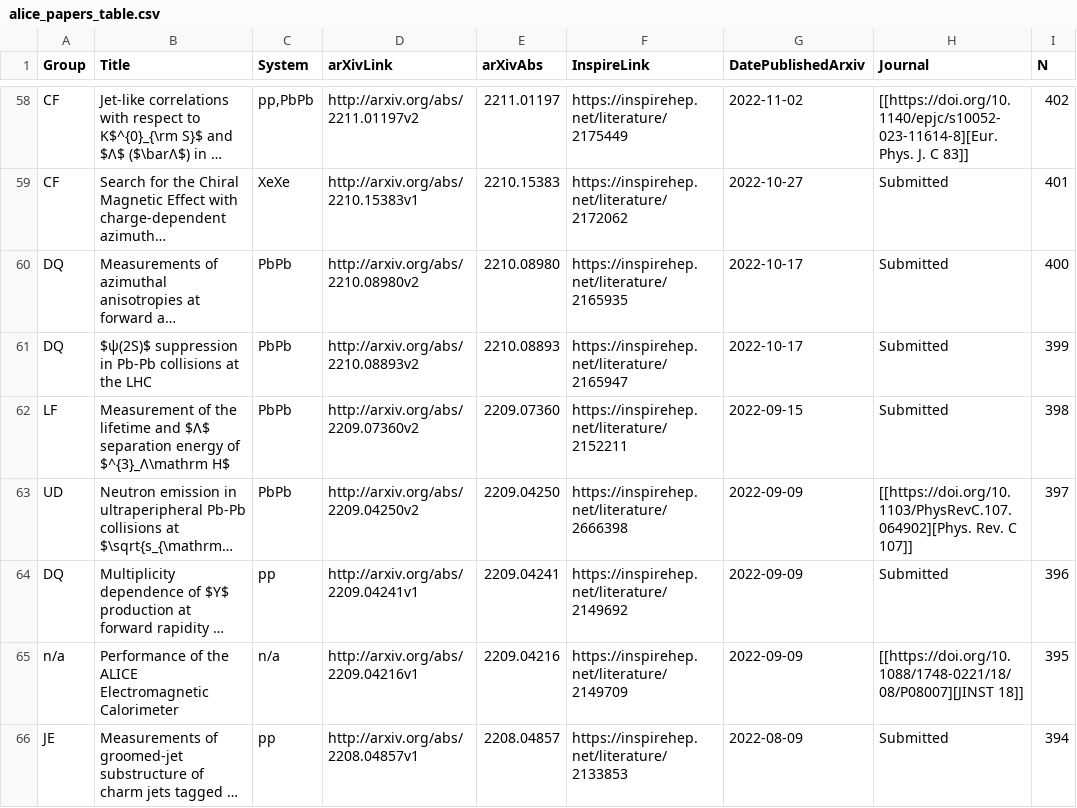
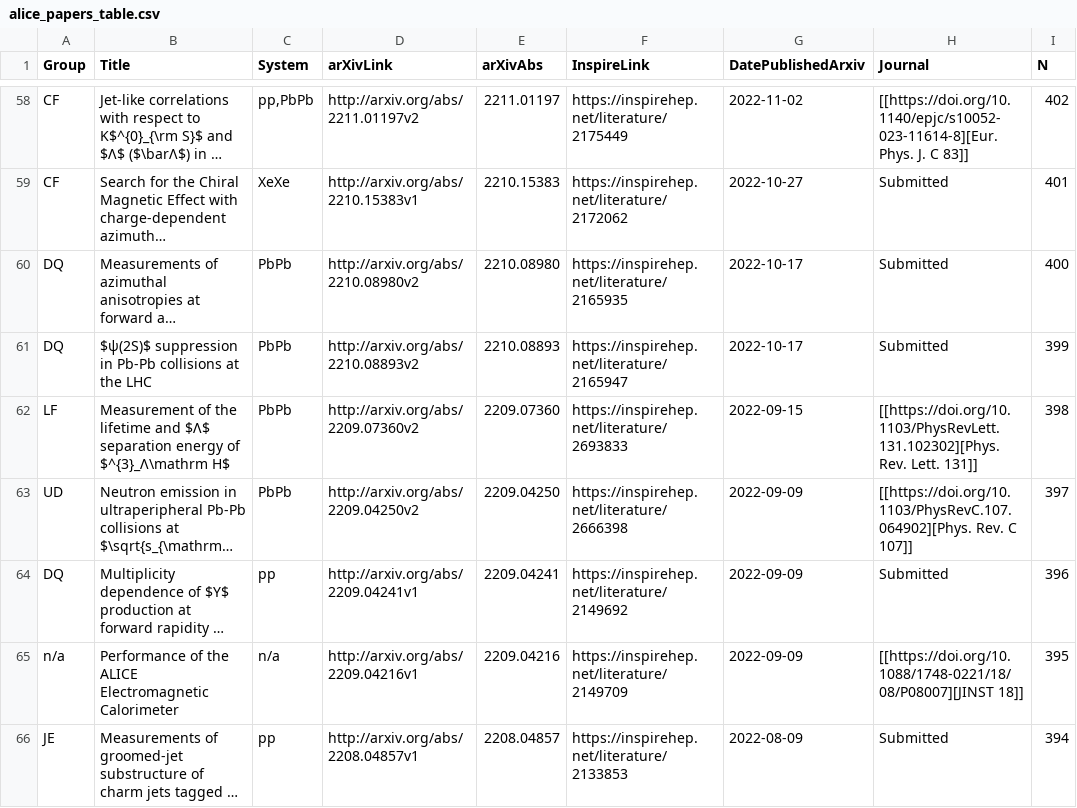
Before and after one commit to matplo/alice_papers, a CSV file: twiki/alice_papers_table.csv, drawn as a sheet; only a part is shown, gaps mark what is left out; long unchanged cells end in …; the diff names each change by its address in the sheet, - before the commit and + after, or states it on an @@ line.

```diff
--- a/twiki/alice_papers_table.csv
+++ b/twiki/alice_papers_table.csv
-F62 (InspireLink): https://inspirehep.net/literature/2152211
+F62 (InspireLink): https://inspirehep.net/literature/2693833
-H62 (Journal): Submitted
+H62 (Journal): [[https://doi.org/10.1103/PhysRevLett.131.102302][Phys. Rev. Lett. 131]]
```
Also changed, not shown: 6 other files.
